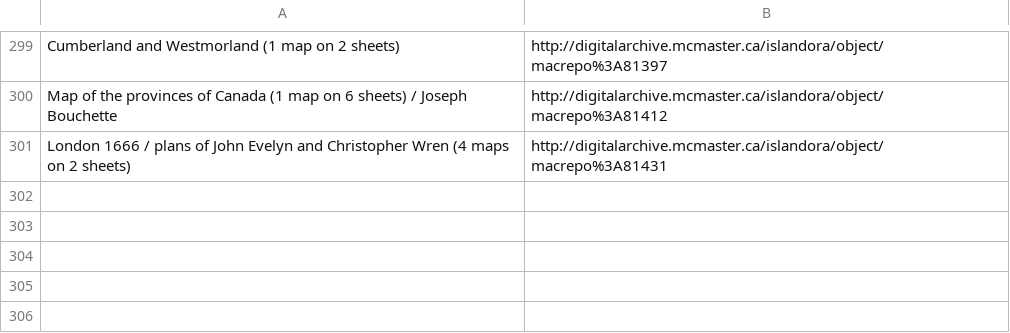
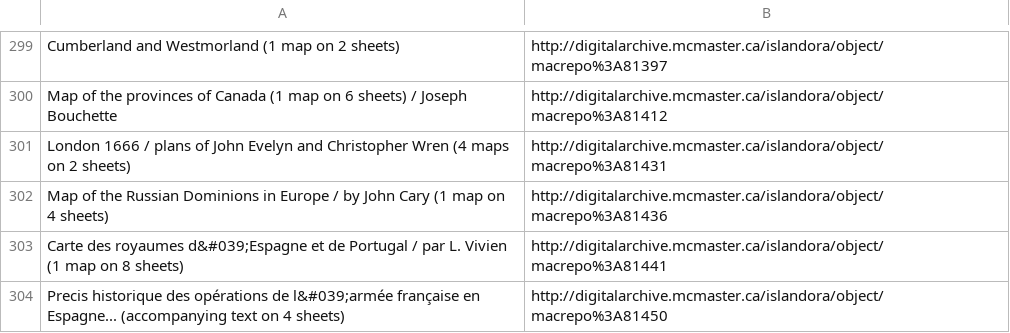
Before and after one commit to McMaster-University-Library/Digital-Archive-Tools, a CSV file: URL_Lookup.csv, drawn as a sheet; only a part is shown, gaps mark what is left out.

```diff
--- a/URL_Lookup.csv
+++ b/URL_Lookup.csv
@@ -301 +301,4 @@ Map of the provinces of Canada (1 map on 6 sheets) / Joseph Bouchette ,http://di
 London 1666 / plans of John Evelyn and Christopher Wren (4 maps on 2 sheets),http://digitalarchive.mcmaster.ca/islandora/object/macrepo%3A81431
+Map of the Russian Dominions in Europe / by John Cary (1 map on 4 sheets),http://digitalarchive.mcmaster.ca/islandora/object/macrepo%3A81436
+Carte des royaumes d&#039;Espagne et de Portugal / par L. Vivien (1 map on 8 sheets),http://digitalarchive.mcmaster.ca/islandora/object/macrepo%3A81441
+Precis historique des opérations de l&#039;armée française en Espagne... (accompanying text on 4 sheets),http://digitalarchive.mcmaster.ca/islandora/object/macrepo%3A81450
```
Also changed, not shown: 6 other files.
